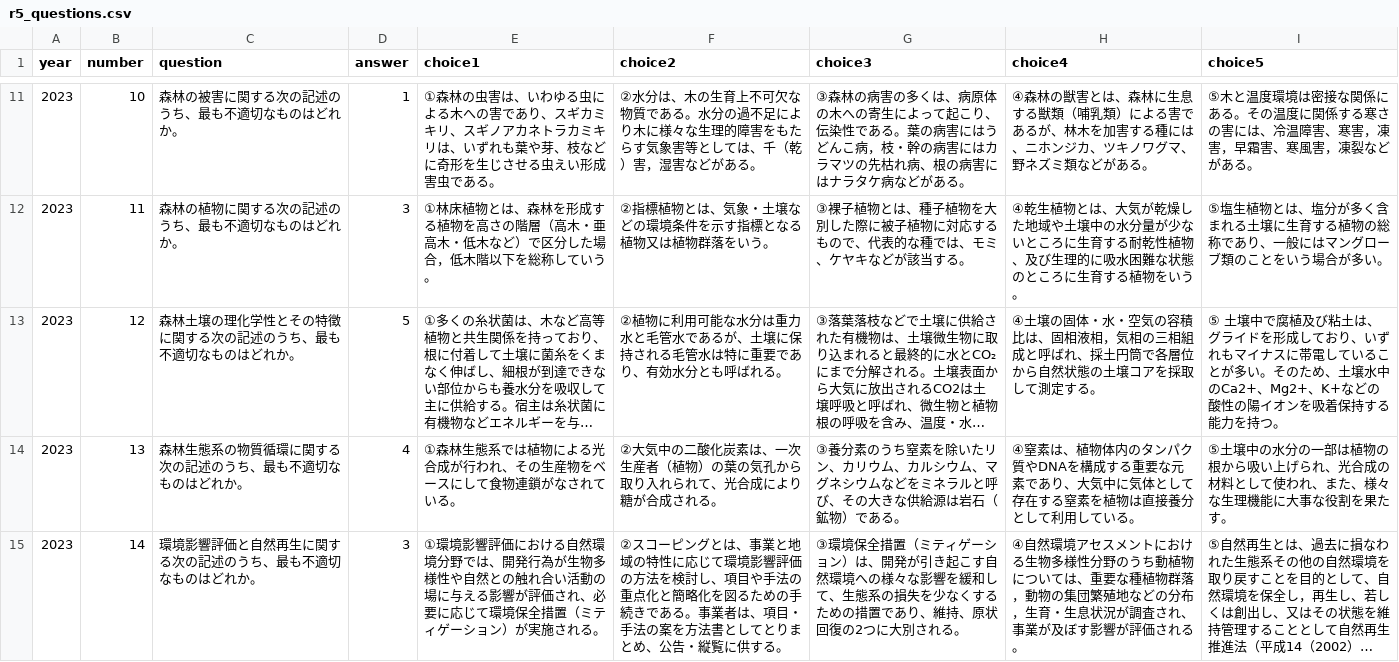
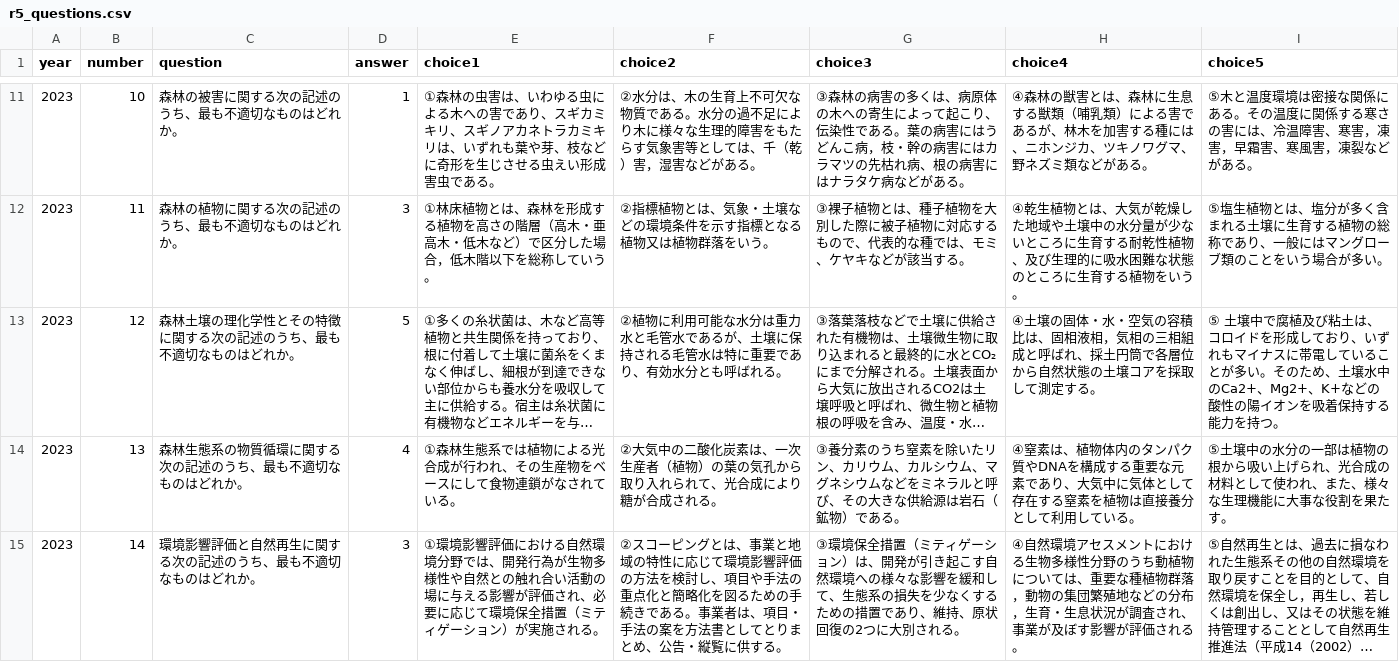
Before and after one commit to wataru1010koga-eng/expl-past-exam, a CSV file: content/r5/r5_questions.csv, drawn as a sheet; only a part is shown, gaps mark what is left out; long unchanged cells end in …; the diff names each change by its address in the sheet, - before the commit and + after, or states it on an @@ line.

```diff
--- a/content/r5/r5_questions.csv
+++ b/content/r5/r5_questions.csv
-I13 (choice5): …粘土は、グライドを形…
+I13 (choice5): …粘土は、コロイドを形…
```
